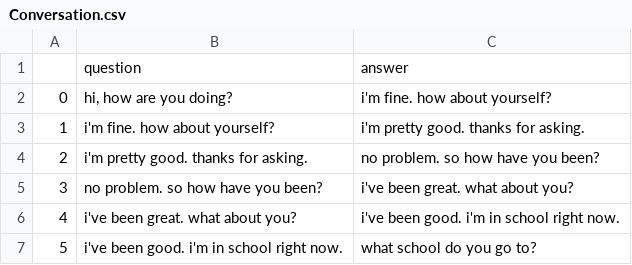
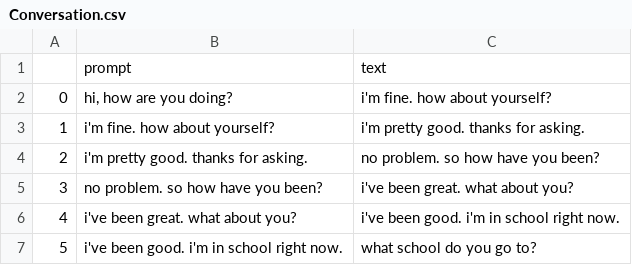
Before and after one commit to Memeathon/LLM-Datasets, a CSV file: Conversation.csv, drawn as a sheet; only a part is shown; removed rows and columns are numbered as before the commit, all else as after; the diff names each change by its address in the sheet, - before the commit and + after, or states it on an @@ line.

Commit message:
Update Conversation.csv

```diff
--- a/Conversation.csv
+++ b/Conversation.csv
-row 1:  | question | answer
+row 1:  | prompt | text
```
